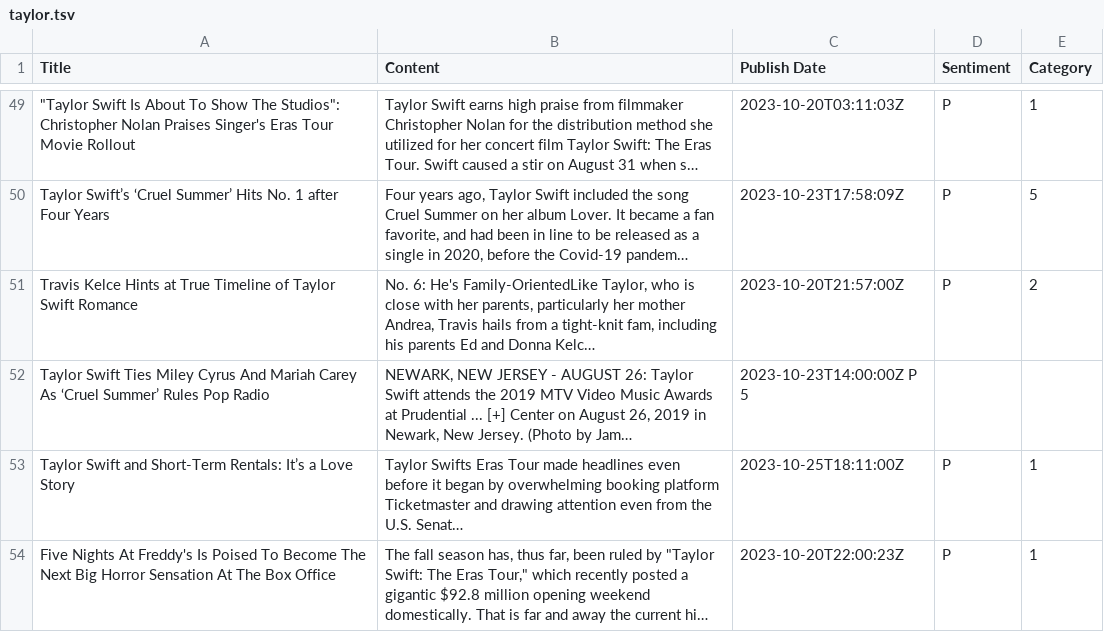
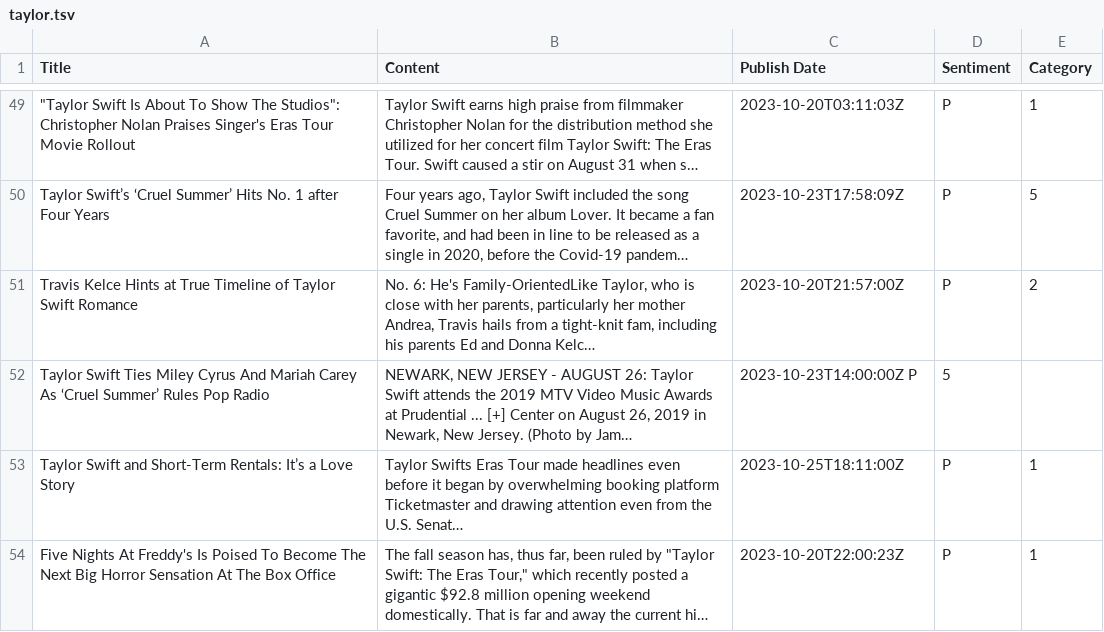
Before and after one commit to siomur/Taylor-Swift-in-the-Media, a TSV file: taylor.tsv, drawn as a sheet; only a part is shown, gaps mark what is left out; long unchanged cells end in …; the diff names each change by its address in the sheet, - before the commit and + after, or states it on an @@ line.

Commit message:
Revert "fixed format for one line -selin"
This reverts commit a42e522193bc856219024980c201061421fd3ec5.

```diff
--- a/taylor.tsv
+++ b/taylor.tsv
-C52 (Publish Date): 2023-10-23T14:00:00Z P 5
+C52 (Publish Date): 2023-10-23T14:00:00Z P
-D52 (Sentiment): (empty)
+D52 (Sentiment): 5
```
